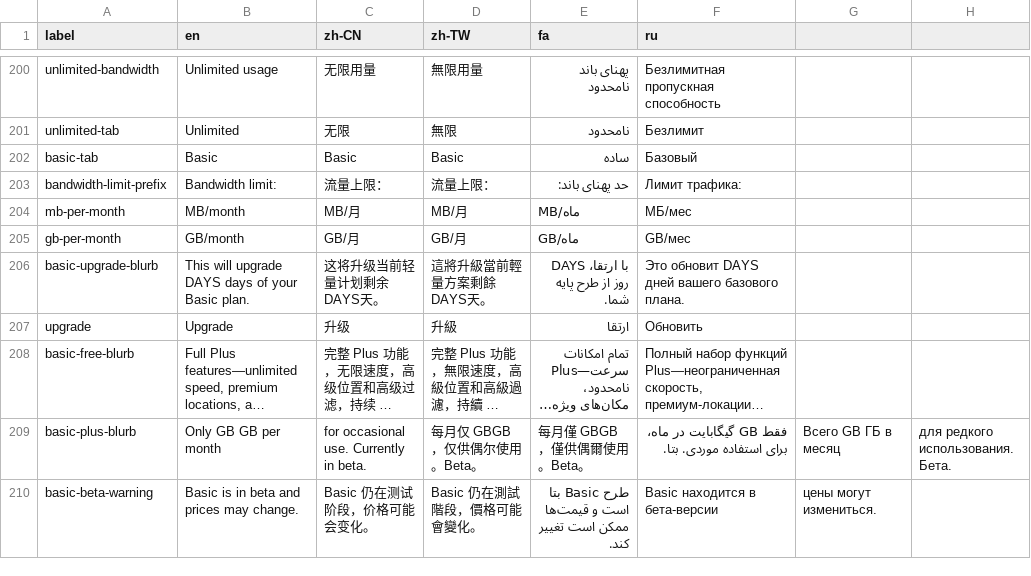
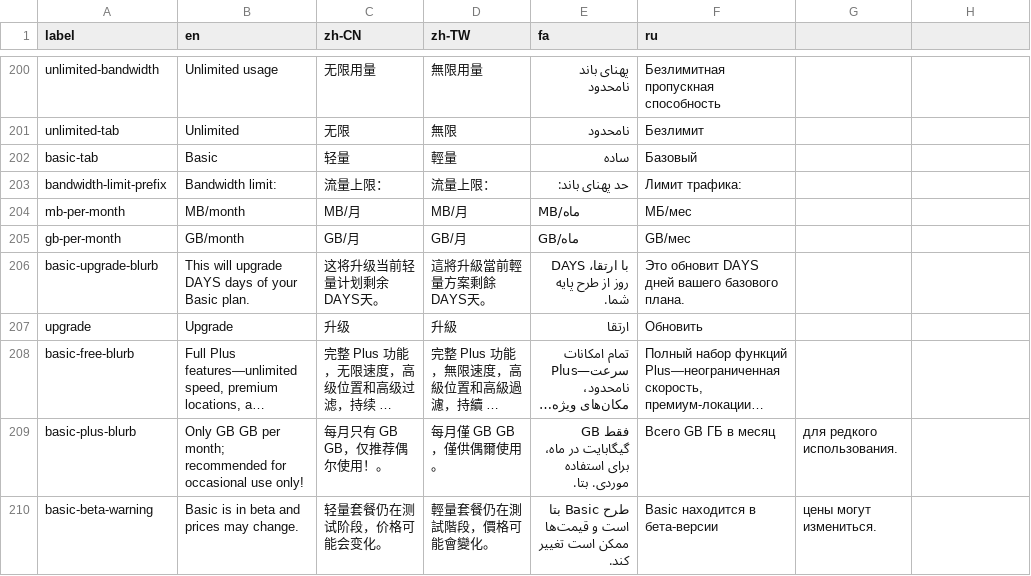
Before and after one commit to geph-official/gephgui, a CSV file: src/lib/l10n.csv, drawn as a sheet; only a part is shown, gaps mark what is left out; long unchanged cells end in …; the diff names each change by its address in the sheet, - before the commit and + after, or states it on an @@ line.

Commit message:
Update l10n.csv for Basic tab translations and native-gate.ts mock data

```diff
--- a/src/lib/l10n.csv
+++ b/src/lib/l10n.csv
-C202 (zh-CN): Basic
+C202 (zh-CN): 轻量
-D202 (zh-TW): Basic
+D202 (zh-TW): 輕量
-B209 (en): Only GB GB per month
+B209 (en): Only GB GB per month; recommended for occasional use only!
-C209 (zh-CN): for occasional use. Currently in beta.
+C209 (zh-CN): 每月只有 GB GB，仅推荐偶尔使用！。
-D209 (zh-TW): 每月仅 GBGB，仅供偶尔使用。Beta。
+D209 (zh-TW): 每月僅 GB GB，僅供偶爾使用。
-E209 (fa): 每月僅 GBGB，僅供偶爾使用。Beta。
+E209 (fa): فقط GB گیگابایت در ماه، برای استفاده موردی. بتا.
-F209 (ru): فقط GB گیگابایت در ماه، برای استفاده موردی. بتا.
+F209 (ru): Всего GB ГБ в месяц
-G209: Всего GB ГБ в месяц
+G209: для редкого использования.
-H209: для редкого использования. Бета.
+H209: (empty)
-C210 (zh-CN): Basic 仍在测试阶段，价格可能会变化。
+C210 (zh-CN): 轻量套餐仍在测试阶段，价格可能会变化。
-D210 (zh-TW): Basic 仍在測試階段，價格可能會變化。
+D210 (zh-TW): 輕量套餐仍在測試階段，價格可能會變化。
```
Also changed, not shown: 1 other file.
